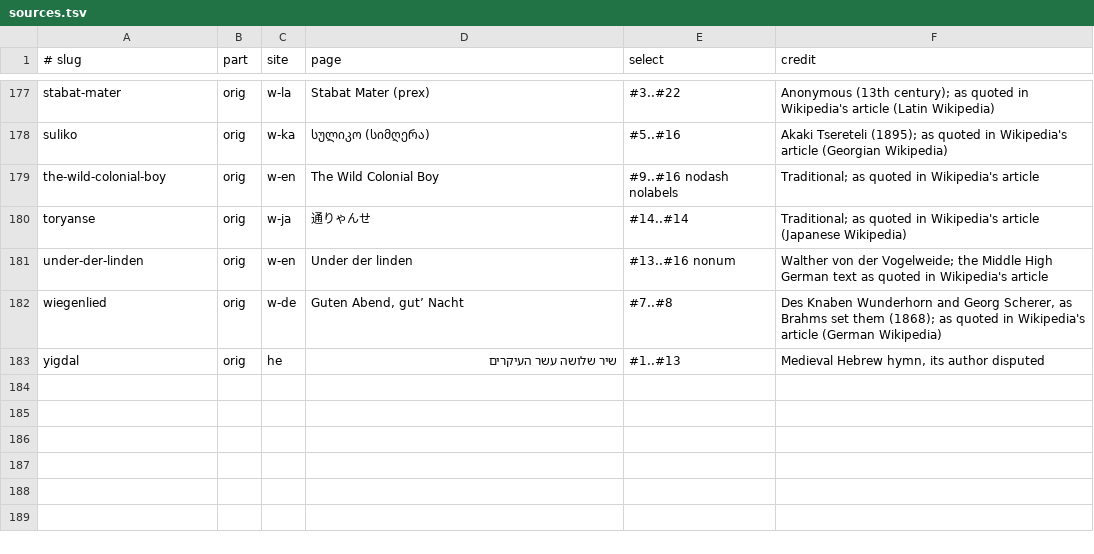
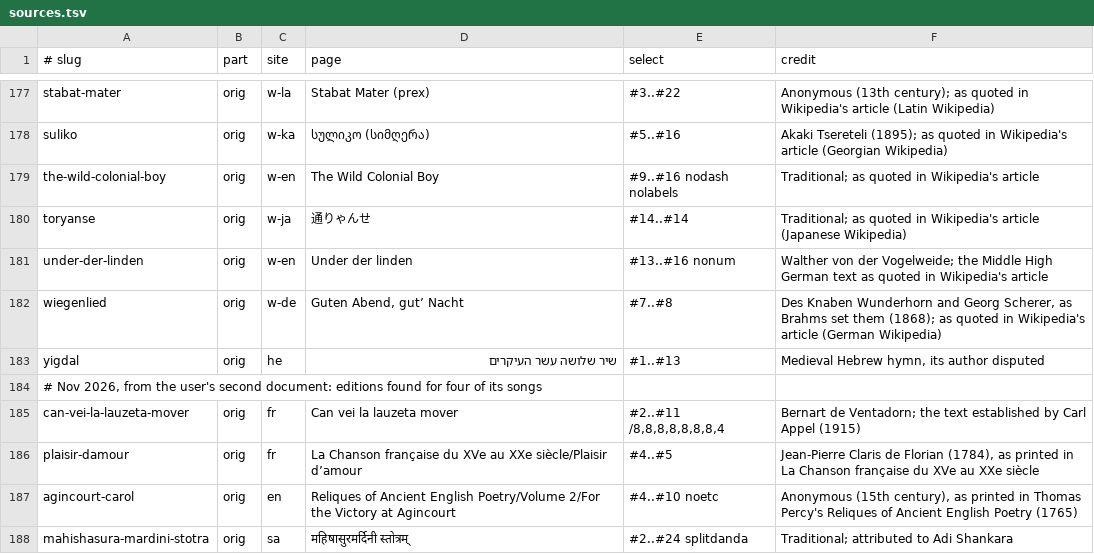
Before and after one commit to FaiyadZaimIshrak/epoch-institute, a TSV file: scripts/songs/sources.tsv, drawn as a sheet; only a part is shown, gaps mark what is left out.

```diff
--- a/scripts/songs/sources.tsv
+++ b/scripts/songs/sources.tsv
@@ -183 +183,6 @@ wiegenlied	orig	w-de	Guten Abend, gut’ Nacht	#7..#8	Des Knaben Wunderhorn and
 yigdal	orig	he	שיר שלושה עשר העיקרים	#1..#13	Medieval Hebrew hymn, its author disputed
+# Nov 2026, from the user's second document: editions found for four of its songs
+can-vei-la-lauzeta-mover	orig	fr	Can vei la lauzeta mover	#2..#11 /8,8,8,8,8,8,8,4	Bernart de Ventadorn; the text established by Carl Appel (1915)
+plaisir-damour	orig	fr	La Chanson française du XVe au XXe siècle/Plaisir d’amour	#4..#5	Jean-Pierre Claris de Florian (1784), as printed in La Chanson française du XVe au XXe siècle
+agincourt-carol	orig	en	Reliques of Ancient English Poetry/Volume 2/For the Victory at Agincourt	#4..#10 noetc	Anonymous (15th century), as printed in Thomas Percy's Reliques of Ancient English Poetry (1765)
+mahishasura-mardini-stotra	orig	sa	महिषासुरमर्दिनी स्तोत्रम्	#2..#24 splitdanda	Traditional; attributed to Adi Shankara
```
Also changed, not shown: scripts/songs/videos-audit.tsv, scripts/songs/videos.tsv, 38 other files.
